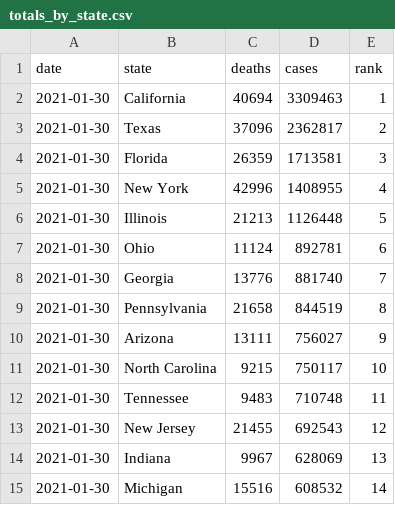
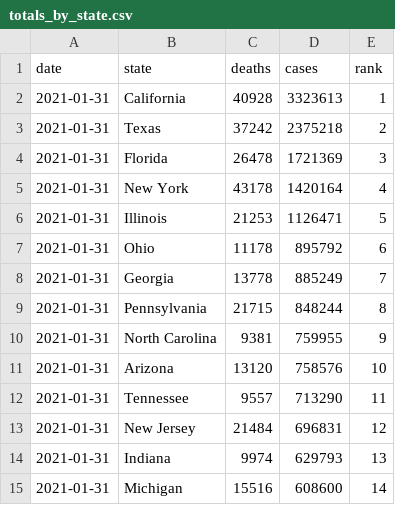
Before and after one commit to kaogilvie/kaogilvie.github.io, a CSV file: totals_by_state.csv, drawn as a sheet; only a part is shown; the diff covers the shown part only.

Commit message:
Data update 2021-02-02 00:59:27.685856

```diff
--- a/totals_by_state.csv
+++ b/totals_by_state.csv
@@ -1,15 +1,15 @@
 date,state,deaths,cases,rank
-2021-01-30,California,40694,3309463,1
-2021-01-30,Texas,37096,2362817,2
-2021-01-30,Florida,26359,1713581,3
-2021-01-30,New York,42996,1408955,4
-2021-01-30,Illinois,21213,1126448,5
-2021-01-30,Ohio,11124,892781,6
-2021-01-30,Georgia,13776,881740,7
-2021-01-30,Pennsylvania,21658,844519,8
-2021-01-30,Arizona,13111,756027,9
-2021-01-30,North Carolina,9215,750117,10
-2021-01-30,Tennessee,9483,710748,11
-2021-01-30,New Jersey,21455,692543,12
-2021-01-30,Indiana,9967,628069,13
-2021-01-30,Michigan,15516,608532,14
+2021-01-31,California,40928,3323613,1
+2021-01-31,Texas,37242,2375218,2
+2021-01-31,Florida,26478,1721369,3
+2021-01-31,New York,43178,1420164,4
+2021-01-31,Illinois,21253,1126471,5
+2021-01-31,Ohio,11178,895792,6
+2021-01-31,Georgia,13778,885249,7
+2021-01-31,Pennsylvania,21715,848244,8
+2021-01-31,North Carolina,9381,759955,9
+2021-01-31,Arizona,13120,758576,10
+2021-01-31,Tennessee,9557,713290,11
+2021-01-31,New Jersey,21484,696831,12
+2021-01-31,Indiana,9974,629793,13
+2021-01-31,Michigan,15516,608600,14
```
Also changed, not shown: 1 added row, 1 removed row and 102 edited cells elsewhere in this file.
